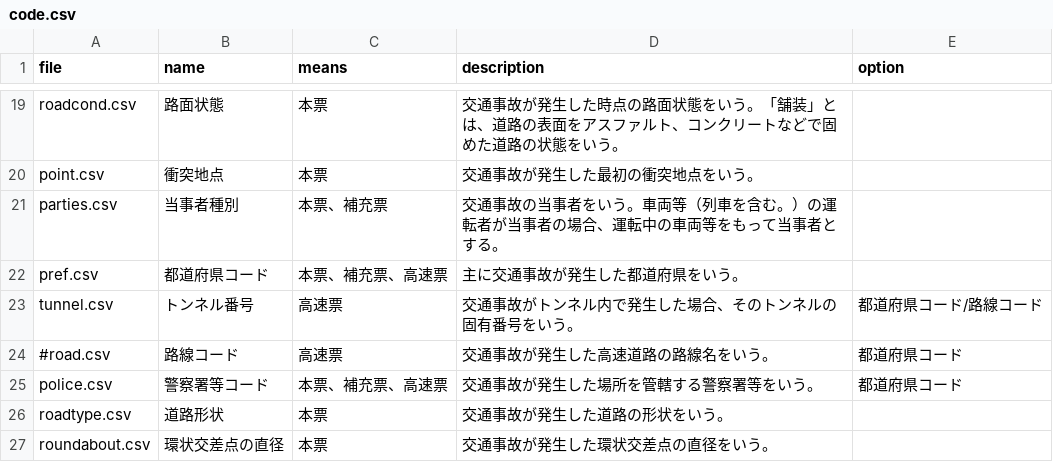
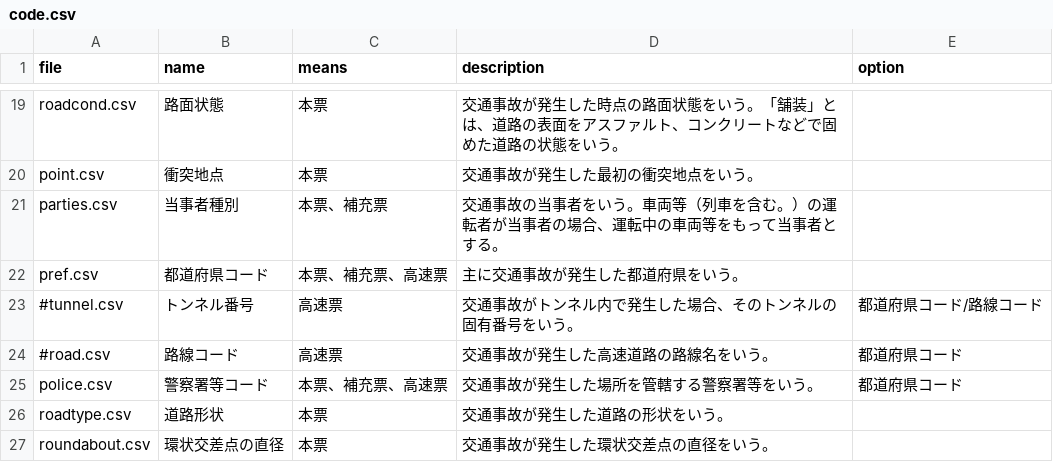
Before and after one commit to code4fukui/traffic-accident, a CSV file: code/code.csv, drawn as a sheet; only a part is shown, gaps mark what is left out.

```diff
--- a/code/code.csv
+++ b/code/code.csv
@@ -22,3 +22,3 @@ parties.csv,当事者種別,本票、補充票,交通事故の当事者をいう
 pref.csv,都道府県コード,本票、補充票、高速票,主に交通事故が発生した都道府県をいう。
-tunnel.csv,トンネル番号,高速票,交通事故がトンネル内で発生した場合、そのトンネルの固有番号をいう。,都道府県コード/路線コード
+#tunnel.csv,トンネル番号,高速票,交通事故がトンネル内で発生した場合、そのトンネルの固有番号をいう。,都道府県コード/路線コード
 #road.csv,路線コード,高速票,交通事故が発生した高速道路の路線名をいう。,都道府県コード
```
Also changed, not shown: code/police.csv, code/road.csv, 3 other files.
